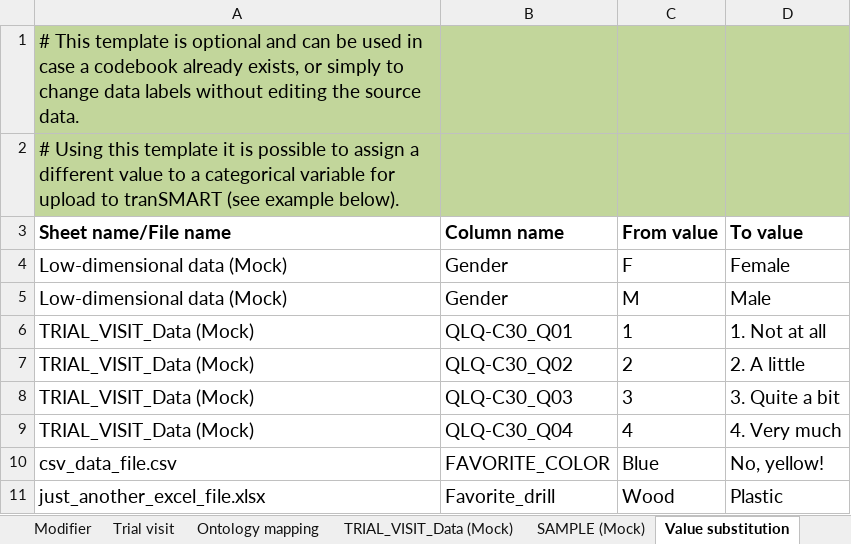
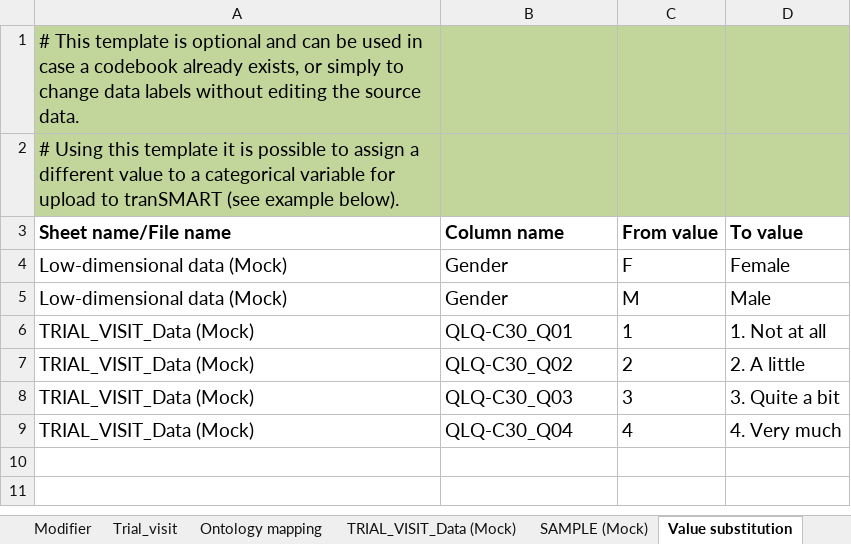
Before and after one commit to thehyve/tmtk, an Excel workbook: studies/template_reader/Clinical_data_2017_mock_study_V2.xlsx, sheet Value substitution, drawn as a sheet; values as stored, in another font and other column widths than the file's, no borders; charts and pictures not drawn; the diff names each change by its address in the sheet, - before the commit and + after, or states it on an @@ line.

```diff
--- a/studies/template_reader/Clinical_data_2017_mock_study_V2.xlsx (sheet Value substitution)
+++ b/studies/template_reader/Clinical_data_2017_mock_study_V2.xlsx (sheet Value substitution)
-sheet tab: Trial visit
+sheet tab: Trial_visit
-row 10: csv_data_file.csv | FAVORITE_COLOR | Blue | No, yellow!
-row 11: just_another_excel_file.xlsx | Favorite_drill | Wood | Plastic
```
Also changed, not shown: sheet Tree structure, sheet TRIAL_VISIT_Data (Mock), sheet SAMPLE (Mock), sheet Low-dimensional data (Mock), charts or pictures, 28 other files.
